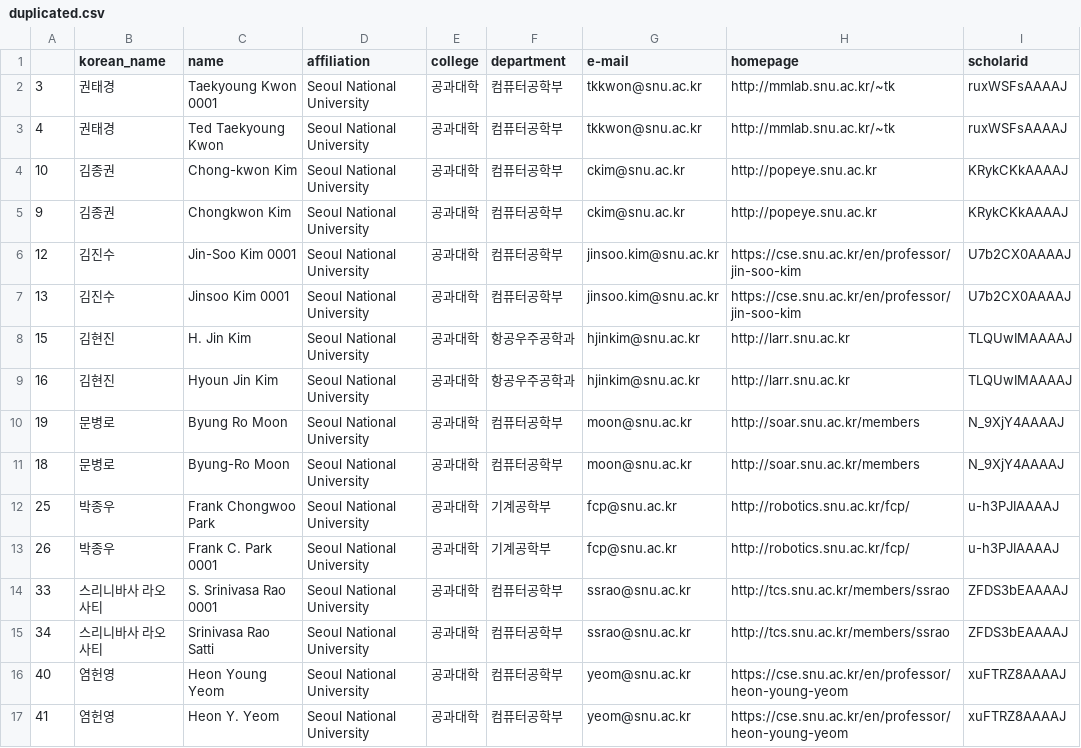
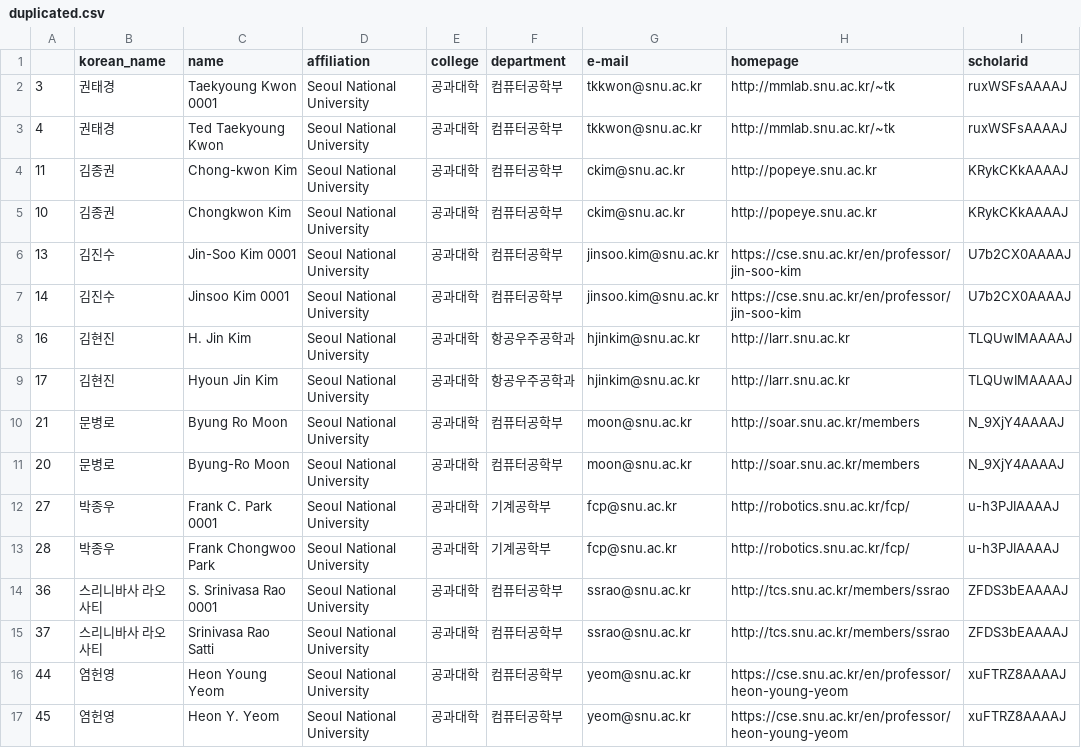
Before and after one commit to snuaiis/CSrankings_snu, a CSV file: duplicated.csv, drawn as a sheet.

```diff
--- a/duplicated.csv
+++ b/duplicated.csv
@@ -3,15 +3,15 @@
 4,권태경,Ted Taekyoung Kwon,Seoul National University,공과대학,컴퓨터공학부,tkkwon@snu.ac.kr,http://mmlab.snu.ac.kr/~tk,ruxWSFsAAAAJ
-10,김종권,Chong-kwon Kim,Seoul National University,공과대학,컴퓨터공학부,ckim@snu.ac.kr,http://popeye.snu.ac.kr,KRykCKkAAAAJ
-9,김종권,Chongkwon Kim,Seoul National University,공과대학,컴퓨터공학부,ckim@snu.ac.kr,http://popeye.snu.ac.kr,KRykCKkAAAAJ
-12,김진수,Jin-Soo Kim 0001,Seoul National University,공과대학,컴퓨터공학부,jinsoo.kim@snu.ac.kr,https://cse.snu.ac.kr/en/professor/jin-soo-kim,U7b2CX0AAAAJ
-13,김진수,Jinsoo Kim 0001,Seoul National University,공과대학,컴퓨터공학부,jinsoo.kim@snu.ac.kr,https://cse.snu.ac.kr/en/professor/jin-soo-kim,U7b2CX0AAAAJ
-15,김현진,H. Jin Kim,Seoul National University,공과대학,항공우주공학과,hjinkim@snu.ac.kr,http://larr.snu.ac.kr,TLQUwIMAAAAJ
-16,김현진,Hyoun Jin Kim,Seoul National University,공과대학,항공우주공학과,hjinkim@snu.ac.kr,http://larr.snu.ac.kr,TLQUwIMAAAAJ
-19,문병로,Byung Ro Moon,Seoul National University,공과대학,컴퓨터공학부,moon@snu.ac.kr,http://soar.snu.ac.kr/members,N_9XjY4AAAAJ
-18,문병로,Byung-Ro Moon,Seoul National University,공과대학,컴퓨터공학부,moon@snu.ac.kr,http://soar.snu.ac.kr/members,N_9XjY4AAAAJ
-25,박종우,Frank Chongwoo Park,Seoul National University,공과대학,기계공학부,fcp@snu.ac.kr,http://robotics.snu.ac.kr/fcp/,u-h3PJIAAAAJ
-26,박종우,Frank C. Park 0001,Seoul National University,공과대학,기계공학부,fcp@snu.ac.kr,http://robotics.snu.ac.kr/fcp/,u-h3PJIAAAAJ
-33,스리니바사 라오 사티,S. Srinivasa Rao 0001,Seoul National University,공과대학,컴퓨터공학부,ssrao@snu.ac.kr,http://tcs.snu.ac.kr/members/ssrao,ZFDS3bEAAAAJ
-34,스리니바사 라오 사티,Srinivasa Rao Satti,Seoul National University,공과대학,컴퓨터공학부,ssrao@snu.ac.kr,http://tcs.snu.ac.kr/members/ssrao,ZFDS3bEAAAAJ
-40,염헌영,Heon Young Yeom,Seoul National University,공과대학,컴퓨터공학부,yeom@snu.ac.kr,https://cse.snu.ac.kr/en/professor/heon-young-yeom,xuFTRZ8AAAAJ
-41,염헌영,Heon Y. Yeom,Seoul National University,공과대학,컴퓨터공학부,yeom@snu.ac.kr,https://cse.snu.ac.kr/en/professor/heon-young-yeom,xuFTRZ8AAAAJ
+11,김종권,Chong-kwon Kim,Seoul National University,공과대학,컴퓨터공학부,ckim@snu.ac.kr,http://popeye.snu.ac.kr,KRykCKkAAAAJ
+10,김종권,Chongkwon Kim,Seoul National University,공과대학,컴퓨터공학부,ckim@snu.ac.kr,http://popeye.snu.ac.kr,KRykCKkAAAAJ
+13,김진수,Jin-Soo Kim 0001,Seoul National University,공과대학,컴퓨터공학부,jinsoo.kim@snu.ac.kr,https://cse.snu.ac.kr/en/professor/jin-soo-kim,U7b2CX0AAAAJ
+14,김진수,Jinsoo Kim 0001,Seoul National University,공과대학,컴퓨터공학부,jinsoo.kim@snu.ac.kr,https://cse.snu.ac.kr/en/professor/jin-soo-kim,U7b2CX0AAAAJ
+16,김현진,H. Jin Kim,Seoul National University,공과대학,항공우주공학과,hjinkim@snu.ac.kr,http://larr.snu.ac.kr,TLQUwIMAAAAJ
+17,김현진,Hyoun Jin Kim,Seoul National University,공과대학,항공우주공학과,hjinkim@snu.ac.kr,http://larr.snu.ac.kr,TLQUwIMAAAAJ
+21,문병로,Byung Ro Moon,Seoul National University,공과대학,컴퓨터공학부,moon@snu.ac.kr,http://soar.snu.ac.kr/members,N_9XjY4AAAAJ
+20,문병로,Byung-Ro Moon,Seoul National University,공과대학,컴퓨터공학부,moon@snu.ac.kr,http://soar.snu.ac.kr/members,N_9XjY4AAAAJ
+27,박종우,Frank C. Park 0001,Seoul National University,공과대학,기계공학부,fcp@snu.ac.kr,http://robotics.snu.ac.kr/fcp/,u-h3PJIAAAAJ
+28,박종우,Frank Chongwoo Park,Seoul National University,공과대학,기계공학부,fcp@snu.ac.kr,http://robotics.snu.ac.kr/fcp/,u-h3PJIAAAAJ
+36,스리니바사 라오 사티,S. Srinivasa Rao 0001,Seoul National University,공과대학,컴퓨터공학부,ssrao@snu.ac.kr,http://tcs.snu.ac.kr/members/ssrao,ZFDS3bEAAAAJ
+37,스리니바사 라오 사티,Srinivasa Rao Satti,Seoul National University,공과대학,컴퓨터공학부,ssrao@snu.ac.kr,http://tcs.snu.ac.kr/members/ssrao,ZFDS3bEAAAAJ
+44,염헌영,Heon Young Yeom,Seoul National University,공과대학,컴퓨터공학부,yeom@snu.ac.kr,https://cse.snu.ac.kr/en/professor/heon-young-yeom,xuFTRZ8AAAAJ
+45,염헌영,Heon Y. Yeom,Seoul National University,공과대학,컴퓨터공학부,yeom@snu.ac.kr,https://cse.snu.ac.kr/en/professor/heon-young-yeom,xuFTRZ8AAAAJ
```
Also changed, not shown: master.csv, 2 other files.
